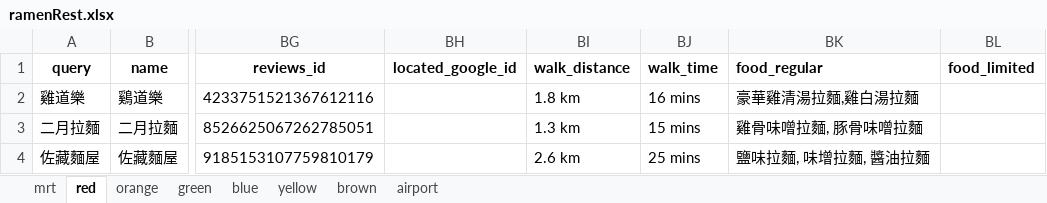
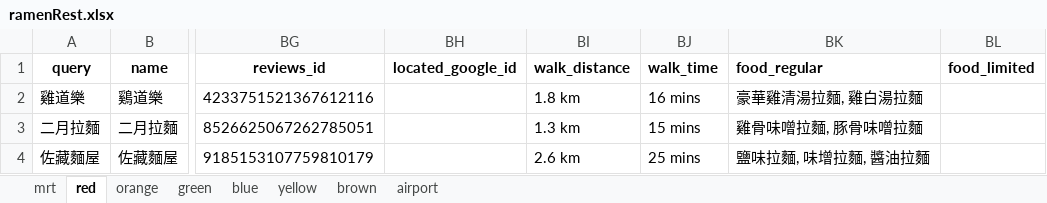
Before and after one commit to chiawen0104/findramen, an Excel workbook: data/ramenRest.xlsx, sheet red, drawn as a sheet; only a part is shown, gaps mark what is left out; values as stored, in another font and other column widths than the file's, no borders; the diff names each change by its address in the sheet, - before the commit and + after, or states it on an @@ line.

```diff
--- a/data/ramenRest.xlsx (sheet red)
+++ b/data/ramenRest.xlsx (sheet red)
-BK2 (food_regular): 豪華雞清湯拉麵,雞白湯拉麵
+BK2 (food_regular): 豪華雞清湯拉麵, 雞白湯拉麵
```
Also changed, not shown: data/ig_review.xlsx, 5 other files.
